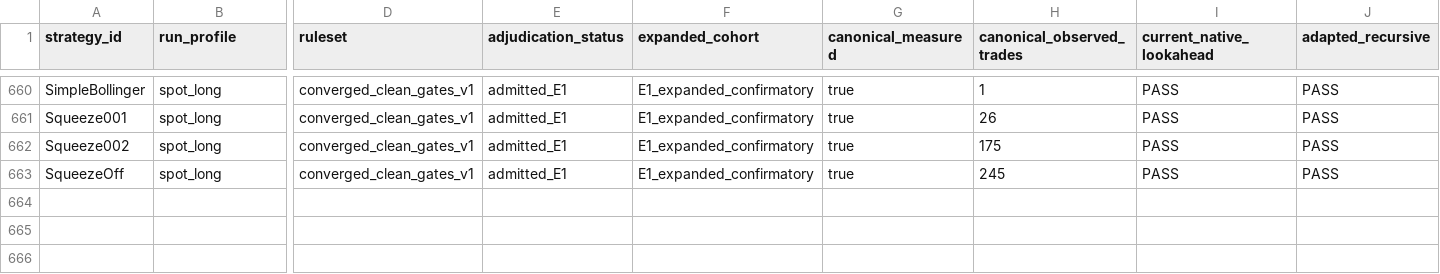
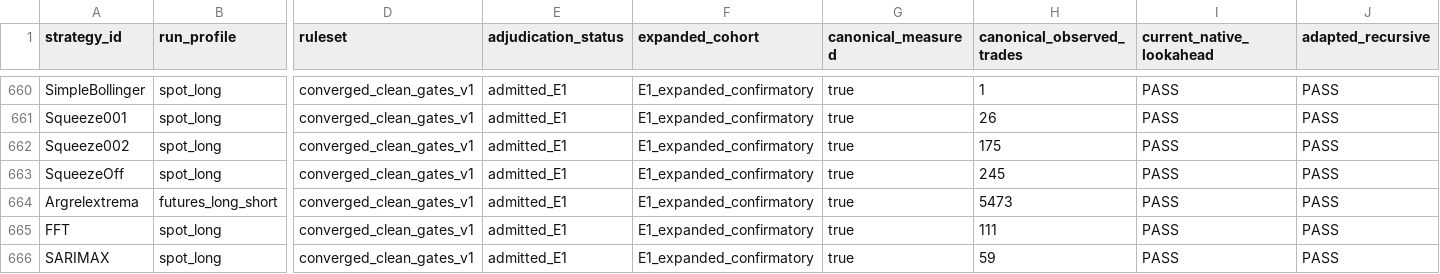
Before and after one commit to M1ch43lV/strategy-audit, a CSV file: ELIGIBILITY_EXPANSION_ADJUDICATION.csv, drawn as a sheet; only a part is shown, gaps mark what is left out; rows hold the shown columns only; the diff names each change by its address in the sheet, - before the commit and + after, or states it on an @@ line.

```diff
--- a/ELIGIBILITY_EXPANSION_ADJUDICATION.csv
+++ b/ELIGIBILITY_EXPANSION_ADJUDICATION.csv
+row 664: Argrelextrema | futures_long_short | converged_clean_gates_v1 | admitted_E1 | E1_expanded_confirmatory | true | 5473 | PASS | PASS
+row 665: FFT | spot_long | converged_clean_gates_v1 | admitted_E1 | E1_expanded_confirmatory | true | 111 | PASS | PASS
+row 666: SARIMAX | spot_long | converged_clean_gates_v1 | admitted_E1 | E1_expanded_confirmatory | true | 59 | PASS | PASS
```
Also changed, not shown: EXECUTION_PROFILES.csv, REGIME_COVERAGE.csv, 5 other files.
